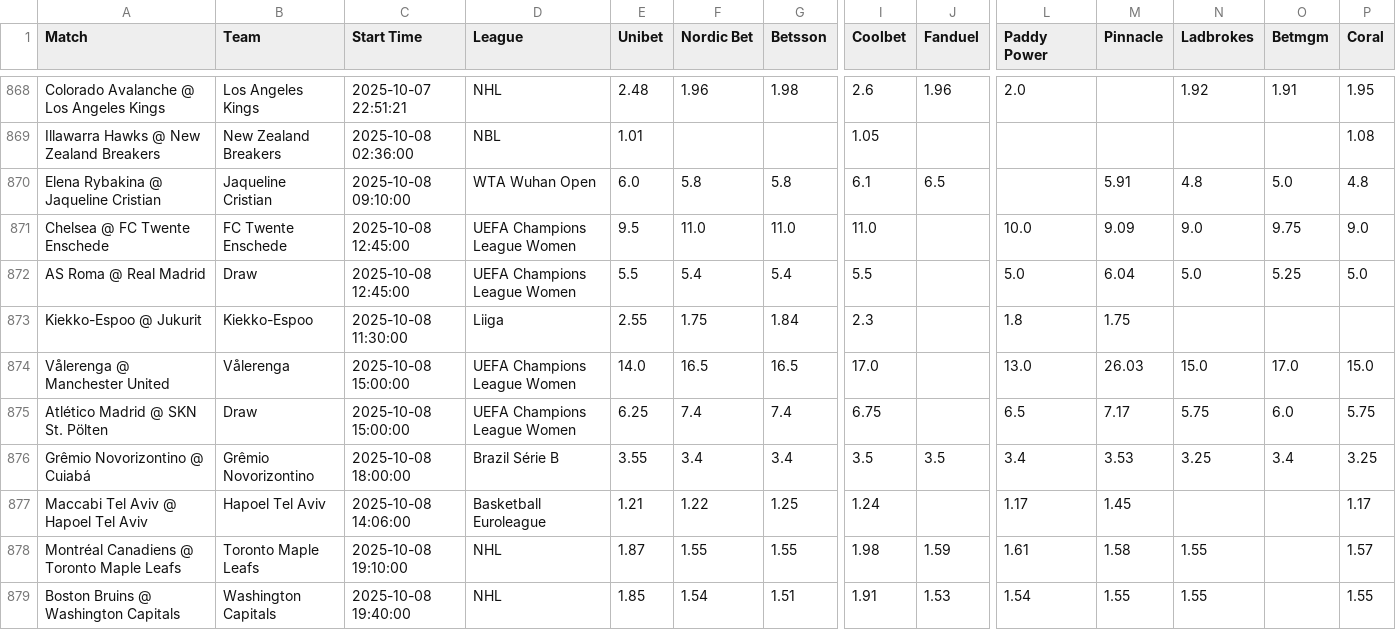
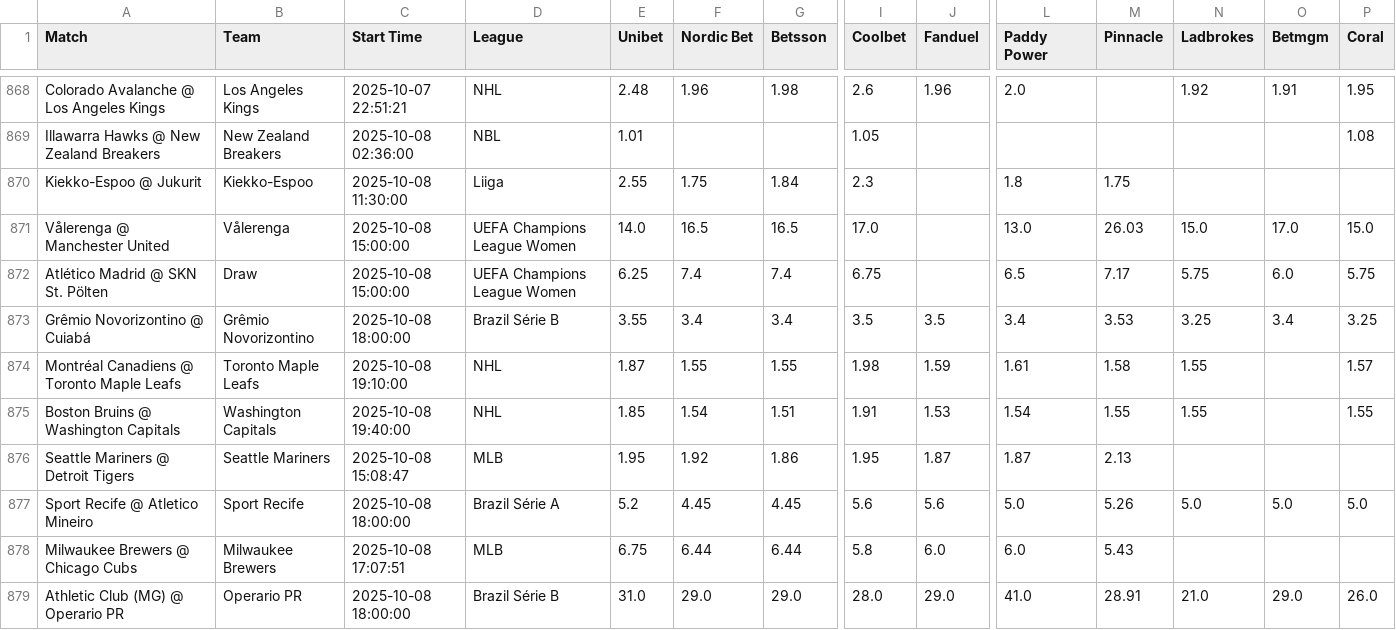
Before and after one commit to aqsmith02/paper-betting-tracker, a CSV file: codebase/data/master_mod_zscore_full.csv, drawn as a sheet; only a part is shown, gaps mark what is left out; the shorter side is filled out with more unchanged rows; rows hold the shown columns only; the diff covers the shown part only; the diff names each change by its address in the sheet, - before the commit and + after, or states it on an @@ line.

```diff
--- a/codebase/data/master_mod_zscore_full.csv
+++ b/codebase/data/master_mod_zscore_full.csv
-row 870: Elena Rybakina @ Jaqueline Cristian | Jaqueline Cristian | 2025-10-08 09:10:00 | WTA Wuhan Open | 6.0 | 5.8 | 5.8 | 6.1 | 6.5 |  | 5.91 | 4.8 | 5.0 | 4.8
-row 871: Chelsea @ FC Twente Enschede | FC Twente Enschede | 2025-10-08 12:45:00 | UEFA Champions League Women | 9.5 | 11.0 | 11.0 | 11.0 |  | 10.0 | 9.09 | 9.0 | 9.75 | 9.0
-row 872: AS Roma @ Real Madrid | Draw | 2025-10-08 12:45:00 | UEFA Champions League Women | 5.5 | 5.4 | 5.4 | 5.5 |  | 5.0 | 6.04 | 5.0 | 5.25 | 5.0
-row 877: Maccabi Tel Aviv @ Hapoel Tel Aviv | Hapoel Tel Aviv | 2025-10-08 14:06:00 | Basketball Euroleague | 1.21 | 1.22 | 1.25 | 1.24 |  | 1.17 | 1.45 |  |  | 1.17
```
Also changed, not shown: 13 edited cells elsewhere in this file, codebase/data/master_avg_bets.csv, codebase/data/master_avg_full.csv, 7 other files.
